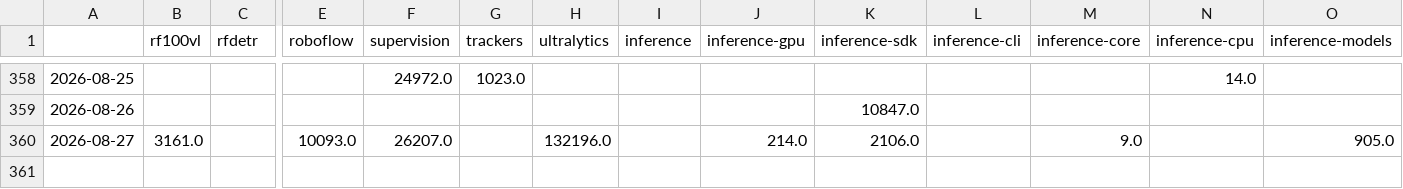
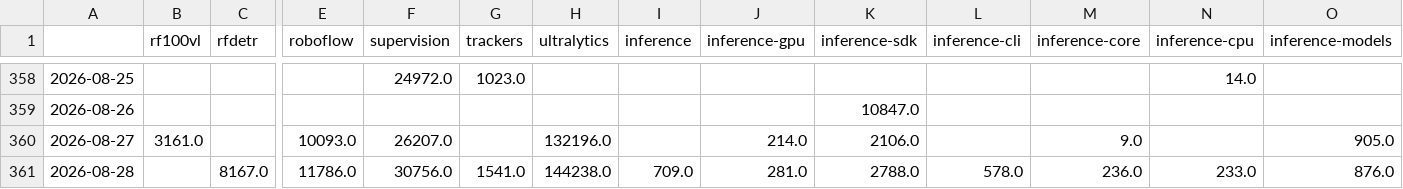
Before and after one commit to roboflow/star-track, a CSV file: data/pypi_data.csv, drawn as a sheet; only a part is shown, gaps mark what is left out; rows hold the shown columns only; the diff names each change by its address in the sheet, - before the commit and + after, or states it on an @@ line.

```diff
--- a/data/pypi_data.csv
+++ b/data/pypi_data.csv
+row 361: 2026-08-28 |  | 8167.0 | 11786.0 | 30756.0 | 1541.0 | 144238.0 | 709.0 | 281.0 | 2788.0 | 578.0 | 236.0 | 233.0 | 876.0
```
Also changed, not shown: 1 other file.
